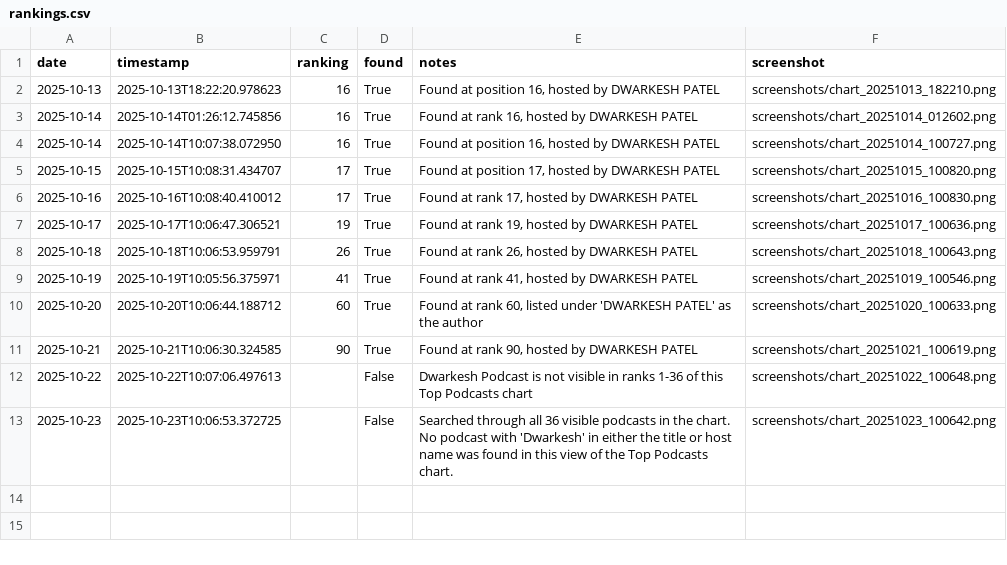
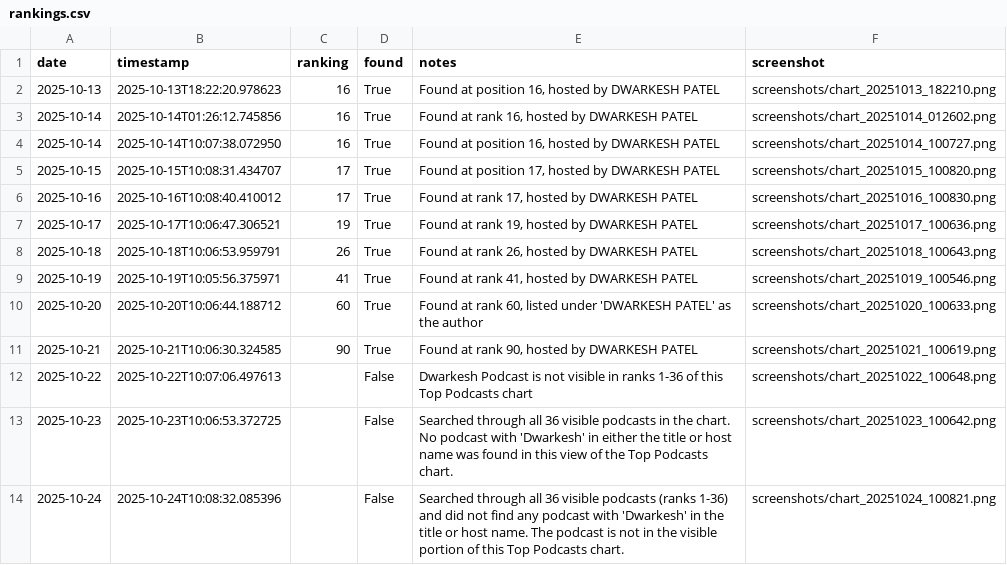
Before and after one commit to dwarkeshsp/spotify-chart-tracker, a CSV file: rankings.csv, drawn as a sheet; the diff names each change by its address in the sheet, - before the commit and + after, or states it on an @@ line.

```diff
--- a/rankings.csv
+++ b/rankings.csv
+row 14: 2025-10-24 | 2025-10-24T10:08:32.085396 |  | False | Searched through all 36 visible podcasts (ranks 1-36) and did not find any podcast with 'Dwarkesh' in the title or host name. The podcast is not in the visible portion of this Top Podcasts chart. | screenshots/chart_20251024_100821.png
```
Also changed, not shown: 2 other files.
